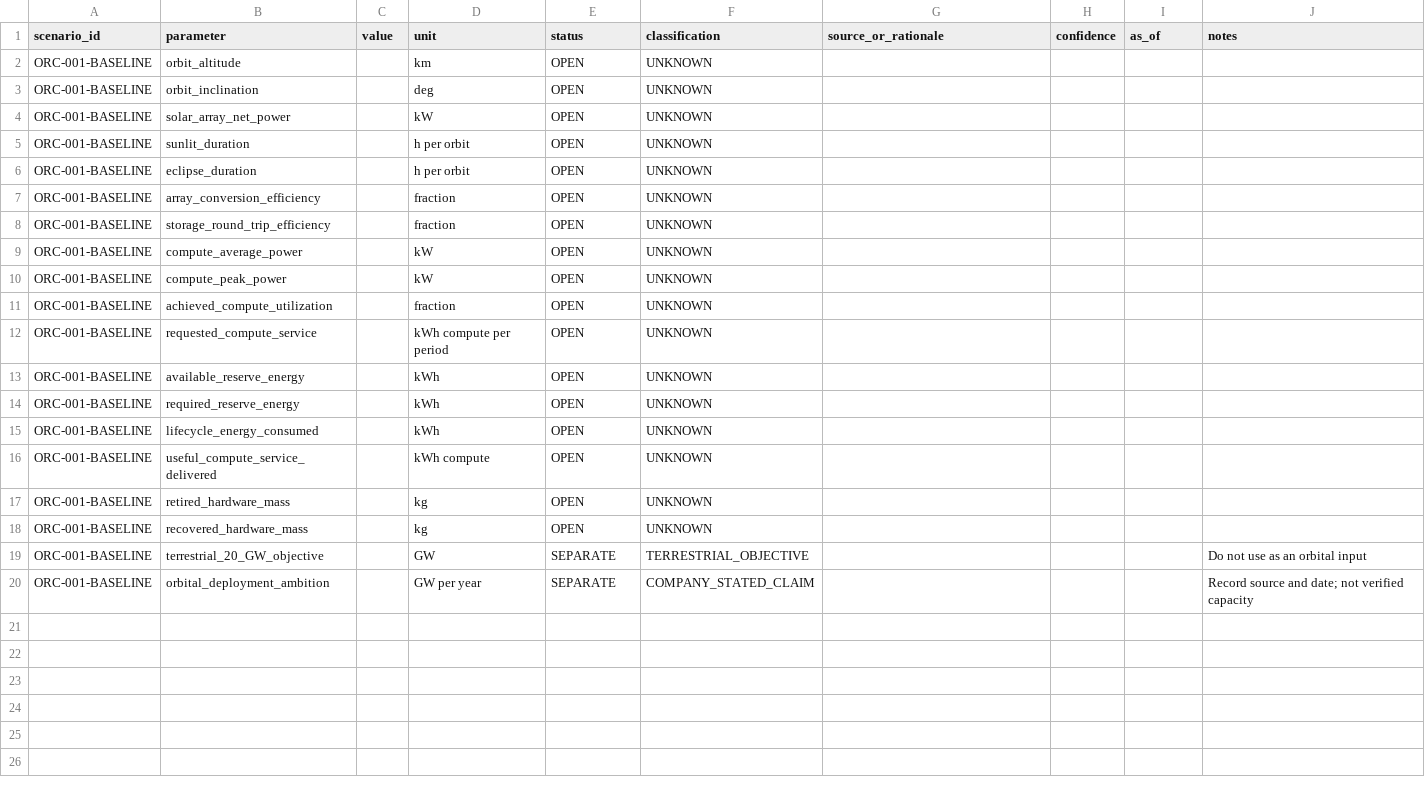
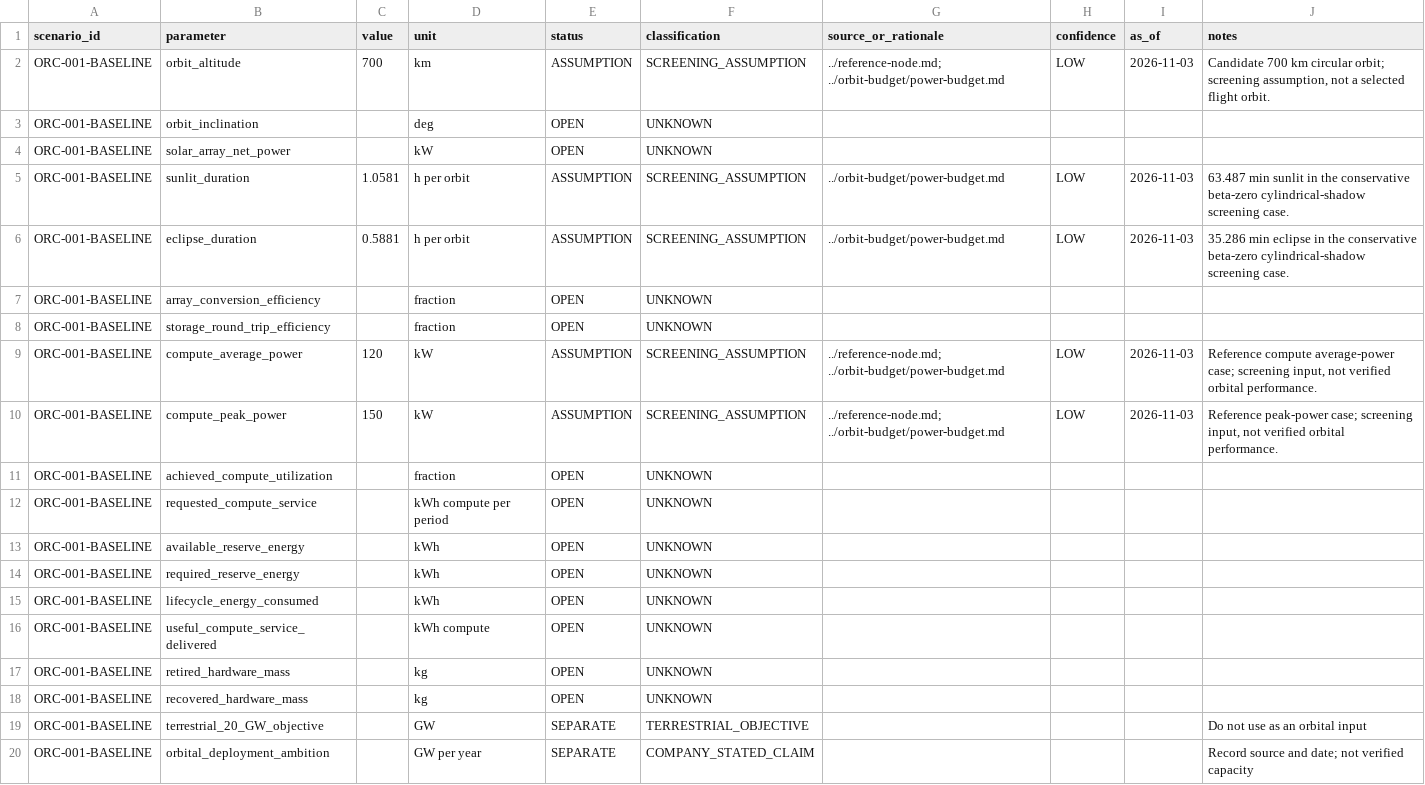
Before and after one commit to ORYNTH-systems/orynth-renewable-energy-infrastructure, a CSV file: applications/orbital-compute/scenario-model/scenario-inputs.csv, drawn as a sheet; the diff names each change by its address in the sheet, - before the commit and + after, or states it on an @@ line.

Commit message:
Record orbital screening scenario baseline

```diff
--- a/applications/orbital-compute/scenario-model/scenario-inputs.csv
+++ b/applications/orbital-compute/scenario-model/scenario-inputs.csv
-C2 (value): (empty)
+C2 (value): 700
-E2 (status): OPEN
+E2 (status): ASSUMPTION
-F2 (classification): UNKNOWN
+F2 (classification): SCREENING_ASSUMPTION
-G2 (source_or_rationale): (empty)
+G2 (source_or_rationale): ../reference-node.md; ../orbit-budget/power-budget.md
-H2 (confidence): (empty)
+H2 (confidence): LOW
-I2 (as_of): (empty)
+I2 (as_of): 2026-11-03
-J2 (notes): (empty)
+J2 (notes): Candidate 700 km circular orbit; screening assumption, not a selected flight orbit.
-C5 (value): (empty)
+C5 (value): 1.0581
-E5:E6 (status): OPEN
+E5:E6 (status): ASSUMPTION
-F5:F6 (classification): UNKNOWN
+F5:F6 (classification): SCREENING_ASSUMPTION
-G5:G6 (source_or_rationale): (empty)
+G5:G6 (source_or_rationale): ../orbit-budget/power-budget.md
-H5:H6 (confidence): (empty)
+H5:H6 (confidence): LOW
-I5:I6 (as_of): (empty)
+I5:I6 (as_of): 2026-11-03
-J5 (notes): (empty)
+J5 (notes): 63.487 min sunlit in the conservative beta-zero cylindrical-shadow screening case.
-C6 (value): (empty)
+C6 (value): 0.5881
-J6 (notes): (empty)
+J6 (notes): 35.286 min eclipse in the conservative beta-zero cylindrical-shadow screening case.
-C9 (value): (empty)
+C9 (value): 120
-E9:E10 (status): OPEN
+E9:E10 (status): ASSUMPTION
-F9:F10 (classification): UNKNOWN
+F9:F10 (classification): SCREENING_ASSUMPTION
-G9:G10 (source_or_rationale): (empty)
+G9:G10 (source_or_rationale): ../reference-node.md; ../orbit-budget/power-budget.md
-H9:H10 (confidence): (empty)
+H9:H10 (confidence): LOW
-I9:I10 (as_of): (empty)
+I9:I10 (as_of): 2026-11-03
-J9 (notes): (empty)
+J9 (notes): Reference compute average-power case; screening input, not verified orbital performance.
-C10 (value): (empty)
+C10 (value): 150
-J10 (notes): (empty)
+J10 (notes): Reference peak-power case; screening input, not verified orbital performance.
```
Also changed, not shown: 1 other file.
